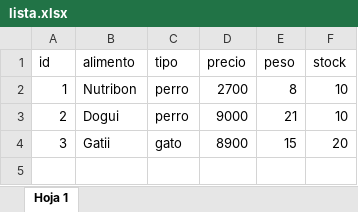
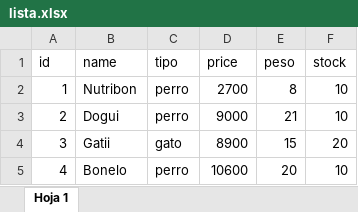
Before and after one commit to FrancoXBL/Gestion-PetShop, an Excel workbook: lista.xlsx, sheet Hoja 1, drawn as a sheet; values as stored, in another font and other column widths than the file's, no borders; the diff names each change by its address in the sheet, - before the commit and + after, or states it on an @@ line.

```diff
--- a/lista.xlsx (sheet Hoja 1)
+++ b/lista.xlsx (sheet Hoja 1)
-B1: alimento
+B1: name
-D1: precio
+D1: price
+row 5: 4 | Bonelo | perro | 10600 | 20 | 10
```
Also changed, not shown: clientes.xlsx, 7 other files.
